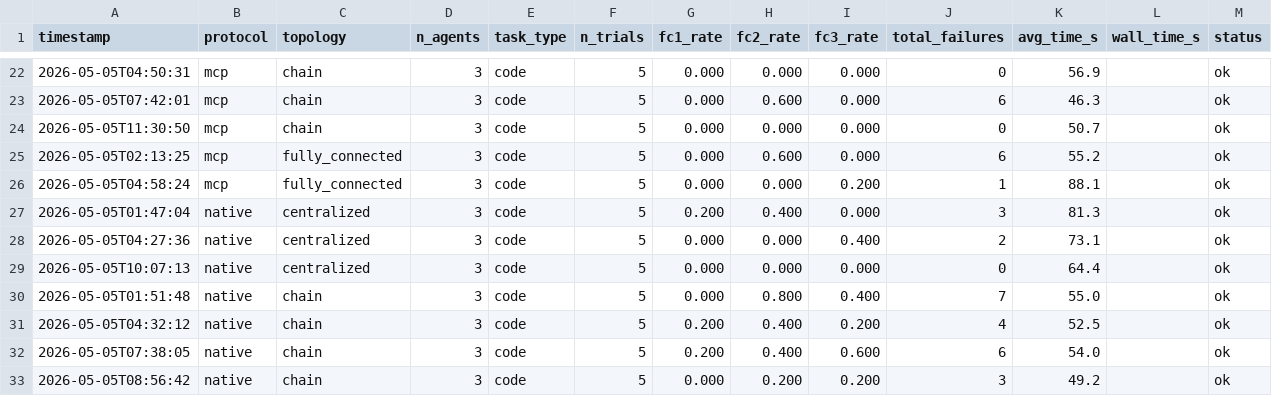
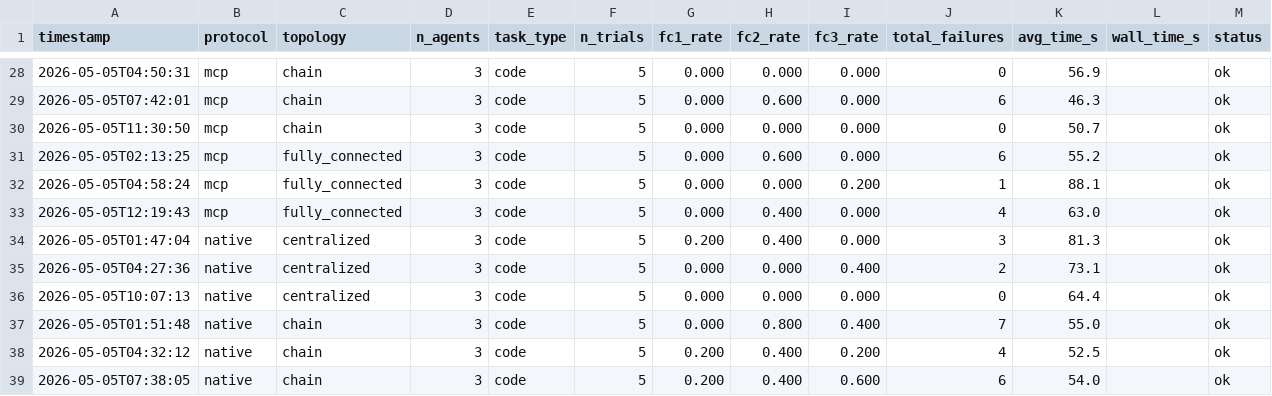
Before and after one commit to ds9-code/protocol-topology-mast, a TSV file: results.tsv, drawn as a sheet; only a part is shown, gaps mark what is left out; the shorter side is filled out with more unchanged rows; the diff covers the shown part only.

```diff
--- a/results.tsv
+++ b/results.tsv
@@ -26,2 +32,3 @@ timestamp	protocol	topology	n_agents	task_type	n_trials	fc1_rate	fc2_rate	fc3_ra
 2026-05-05T04:58:24	mcp	fully_connected	3	code	5	0.000	0.000	0.200	1	88.1		ok
+2026-05-05T12:19:43	mcp	fully_connected	3	code	5	0.000	0.400	0.000	4	63.0		ok
 2026-05-05T01:47:04	native	centralized	3	code	5	0.200	0.400	0.000	3	81.3		ok
```
Also changed, not shown: 6 added rows and 8 removed rows elsewhere in this file, 2 other files.
